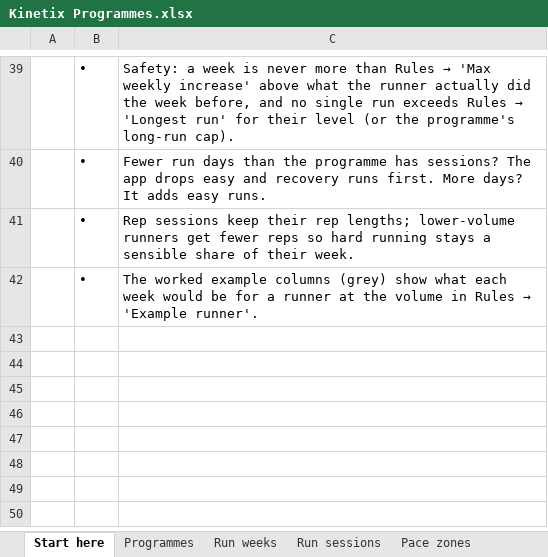
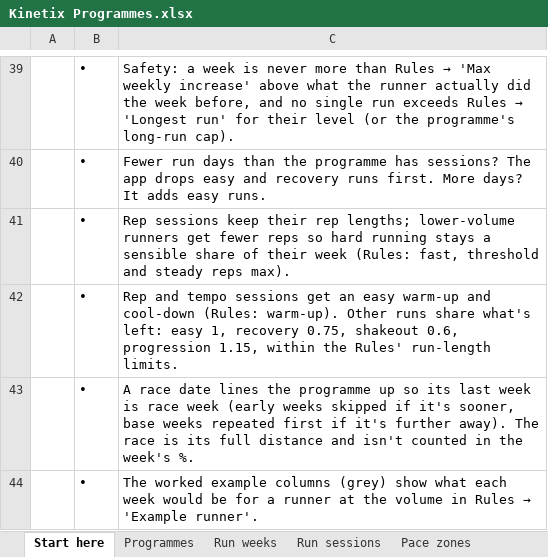
Before and after one commit to georgeodwyer/New-Fitness-App, an Excel workbook: programmes/Kinetix Programmes.xlsx, sheet Start here, drawn as a sheet; only a part is shown, gaps mark what is left out; values as stored, in another font and other column widths than the file's, no borders; the diff names each change by its address in the sheet, - before the commit and + after, or states it on an @@ line.

```diff
--- a/programmes/Kinetix Programmes.xlsx (sheet Start here)
+++ b/programmes/Kinetix Programmes.xlsx (sheet Start here)
-C41: …of their week.
+C41: …of their week (Rules: fast, threshold and steady reps max).
+row 42:  | • | Rep and tempo sessions get an easy warm-up and cool-down (Rules: warm-up). Other runs share what's left: easy 1, recovery 0.75, shakeout 0.6, progression 1.15, within the Rules' run-length limits.
+row 43:  | • | A race date lines the programme up so its last week is race week (early weeks skipped if it's sooner, base weeks repeated first if it's further away). The race is its full distance and isn't counted in the week's %.
```
Also changed, not shown: sheet Rules, 6 other files.
